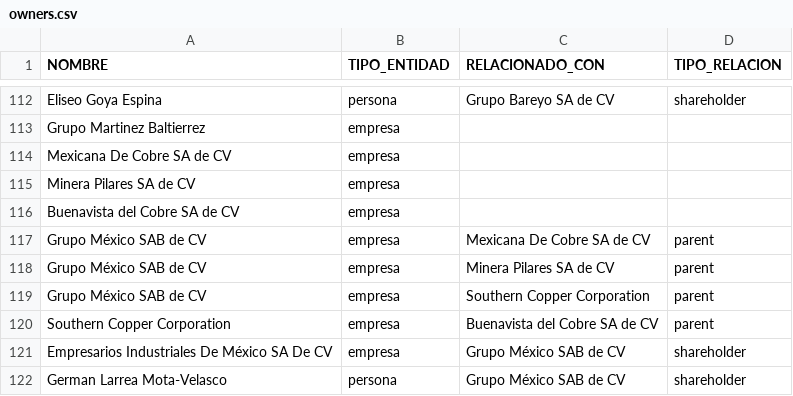
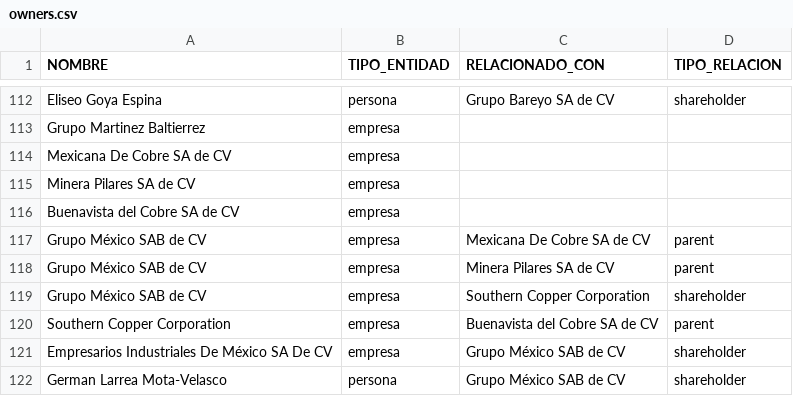
Before and after one commit to ProjectPODER/RioSonora10, a CSV file: assets/data/owners.csv, drawn as a sheet; only a part is shown, gaps mark what is left out; the diff names each change by its address in the sheet, - before the commit and + after, or states it on an @@ line.

Commit message:
Update owners.csv

```diff
--- a/assets/data/owners.csv
+++ b/assets/data/owners.csv
-D119 (TIPO_RELACION): parent
+D119 (TIPO_RELACION): shareholder
```
